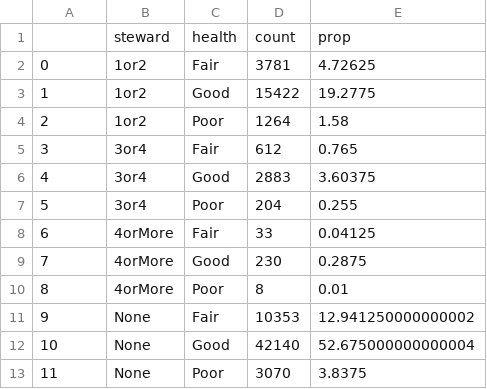
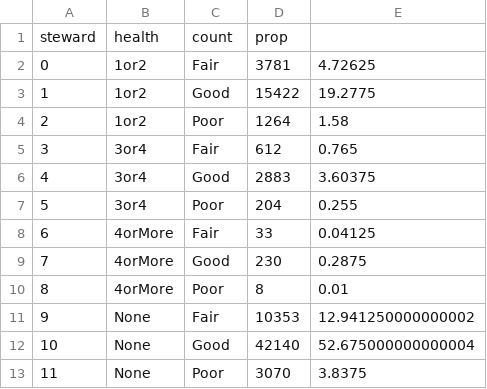
Before and after one commit to charlsjoseph/data608, a CSV file: module4/contigency_data.csv, drawn as a sheet; removed rows and columns are numbered as before the commit, all else as after; the diff names each change by its address in the sheet, - before the commit and + after, or states it on an @@ line.

Commit message:
update

```diff
--- a/module4/contigency_data.csv
+++ b/module4/contigency_data.csv
-row 1:  | steward | health | count | prop
+row 1: steward | health | count | prop
```
